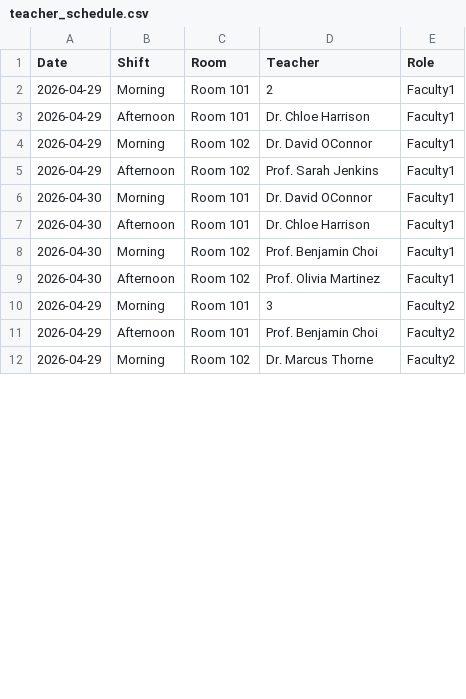
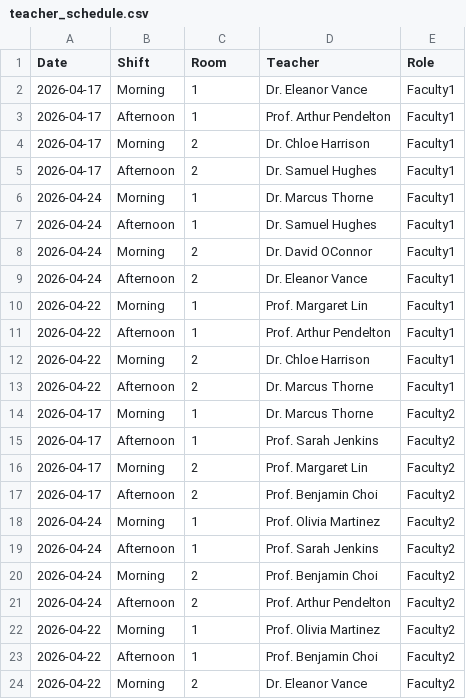
Before and after one commit to satwiksarkar/Exam-Administration-System, a CSV file: schedule_storage/teacher_schedule.csv, drawn as a sheet; only a part is shown; the diff covers the shown part only.

```diff
--- a/schedule_storage/teacher_schedule.csv
+++ b/schedule_storage/teacher_schedule.csv
@@ -1,12 +1,24 @@
 Date,Shift,Room,Teacher,Role
-2026-04-29,Morning,Room 101,2,Faculty1
-2026-04-29,Afternoon,Room 101,Dr. Chloe Harrison,Faculty1
-2026-04-29,Morning,Room 102,Dr. David OConnor,Faculty1
-2026-04-29,Afternoon,Room 102,Prof. Sarah Jenkins,Faculty1
-2026-04-30,Morning,Room 101,Dr. David OConnor,Faculty1
-2026-04-30,Afternoon,Room 101,Dr. Chloe Harrison,Faculty1
-2026-04-30,Morning,Room 102,Prof. Benjamin Choi,Faculty1
-2026-04-30,Afternoon,Room 102,Prof. Olivia Martinez,Faculty1
-2026-04-29,Morning,Room 101,3,Faculty2
-2026-04-29,Afternoon,Room 101,Prof. Benjamin Choi,Faculty2
-2026-04-29,Morning,Room 102,Dr. Marcus Thorne,Faculty2
+2026-04-17,Morning,1,Dr. Eleanor Vance,Faculty1
+2026-04-17,Afternoon,1,Prof. Arthur Pendelton,Faculty1
+2026-04-17,Morning,2,Dr. Chloe Harrison,Faculty1
+2026-04-17,Afternoon,2,Dr. Samuel Hughes,Faculty1
+2026-04-24,Morning,1,Dr. Marcus Thorne,Faculty1
+2026-04-24,Afternoon,1,Dr. Samuel Hughes,Faculty1
+2026-04-24,Morning,2,Dr. David OConnor,Faculty1
+2026-04-24,Afternoon,2,Dr. Eleanor Vance,Faculty1
+2026-04-22,Morning,1,Prof. Margaret Lin,Faculty1
+2026-04-22,Afternoon,1,Prof. Arthur Pendelton,Faculty1
+2026-04-22,Morning,2,Dr. Chloe Harrison,Faculty1
+2026-04-22,Afternoon,2,Dr. Marcus Thorne,Faculty1
+2026-04-17,Morning,1,Dr. Marcus Thorne,Faculty2
+2026-04-17,Afternoon,1,Prof. Sarah Jenkins,Faculty2
+2026-04-17,Morning,2,Prof. Margaret Lin,Faculty2
+2026-04-17,Afternoon,2,Prof. Benjamin Choi,Faculty2
+2026-04-24,Morning,1,Prof. Olivia Martinez,Faculty2
+2026-04-24,Afternoon,1,Prof. Sarah Jenkins,Faculty2
+2026-04-24,Morning,2,Prof. Benjamin Choi,Faculty2
+2026-04-24,Afternoon,2,Prof. Arthur Pendelton,Faculty2
+2026-04-22,Morning,1,Prof. Olivia Martinez,Faculty2
+2026-04-22,Afternoon,1,Prof. Benjamin Choi,Faculty2
+2026-04-22,Morning,2,Dr. Eleanor Vance,Faculty2
```
Also changed, not shown: 4 removed rows and 2 edited cells elsewhere in this file, schedule_storage/exam_schedule.csv, schedule_storage/room_schedule.csv, 11 other files.
